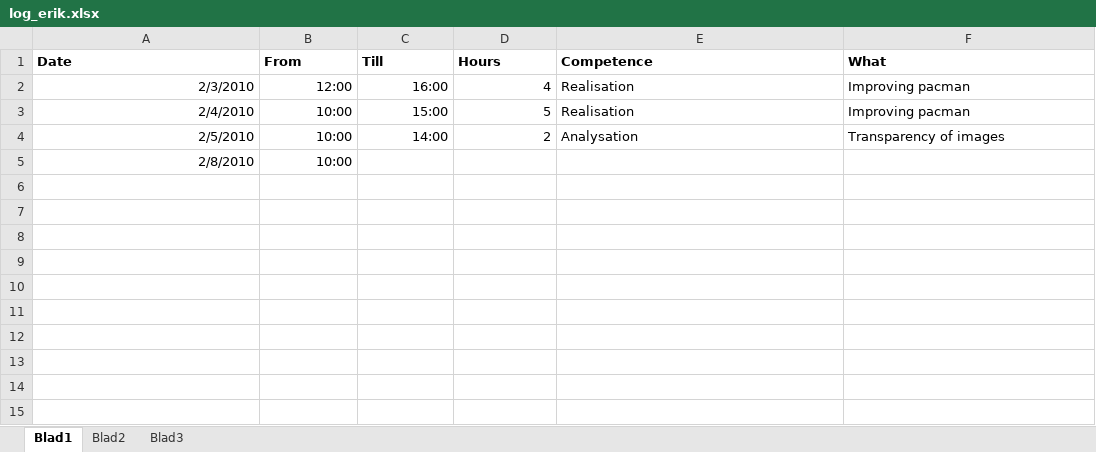
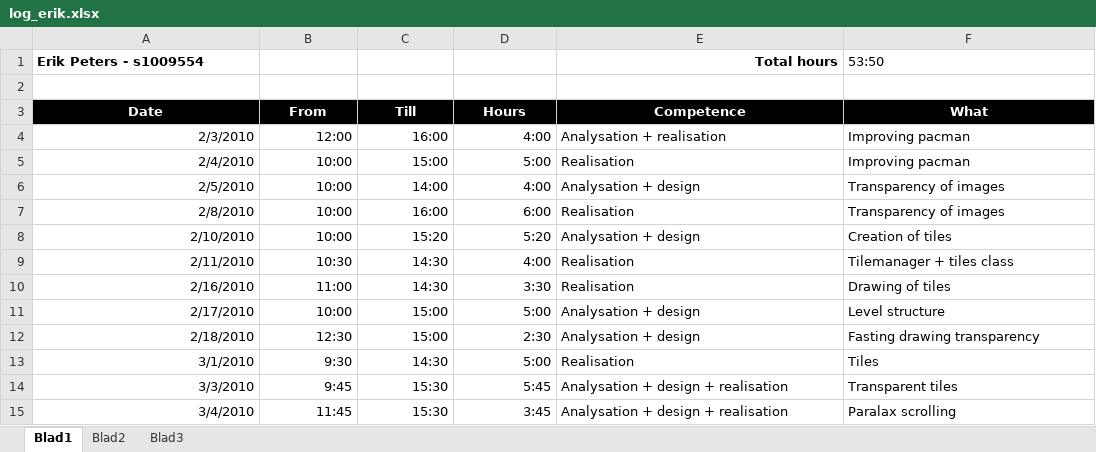
Before and after one commit to IAmWaseem/windespacman, an Excel workbook: Documentation/Logs/log_erik.xlsx, sheet Blad1, drawn as a sheet; values as stored, in another font and other column widths than the file's, no borders; addresses are those after the commit; the diff names each change by its address in the sheet, - before the commit and + after, or states it on an @@ line.

```diff
--- a/Documentation/Logs/log_erik.xlsx (sheet Blad1)
+++ b/Documentation/Logs/log_erik.xlsx (sheet Blad1)
+row 1: Erik Peters - s1009554 |  |  |  | Total hours | 53:50
+row 2: (empty)
@@ A3:F3 fill: none → #000000, text colour: black → #FFFFFF, alignment: left → center @@
-D4 (Hours): 4
+D4 (Hours): 4:00
-E4 (Competence): Realisation
+E4 (Competence): Analysation + realisation
-D5 (Hours): 5
+D5 (Hours): 5:00
-D6 (Hours): 2
+D6 (Hours): 4:00
-E6 (Competence): Analysation
+E6 (Competence): Analysation + design
-C7 (Till): (empty)
+C7 (Till): 16:00
-D7 (Hours): (empty)
+D7 (Hours): 6:00
-E7 (Competence): (empty)
+E7 (Competence): Realisation
-F7 (What): (empty)
+F7 (What): Transparency of images
+row 8: 2/10/2010 | 10:00 | 15:20 | 5:20 | Analysation + design | Creation of tiles
+row 9: 2/11/2010 | 10:30 | 14:30 | 4:00 | Realisation | Tilemanager + tiles class
+row 10: 2/16/2010 | 11:00 | 14:30 | 3:30 | Realisation | Drawing of tiles
+row 11: 2/17/2010 | 10:00 | 15:00 | 5:00 | Analysation + design | Level structure
+row 12: 2/18/2010 | 12:30 | 15:00 | 2:30 | Analysation + design | Fasting drawing transparency
+row 13: 3/1/2010 | 9:30 | 14:30 | 5:00 | Realisation | Tiles
+row 14: 3/3/2010 | 9:45 | 15:30 | 5:45 | Analysation + design + realisation | Transparent tiles
+row 15: 3/4/2010 | 11:45 | 15:30 | 3:45 | Analysation + design + realisation | Paralax scrolling
```
